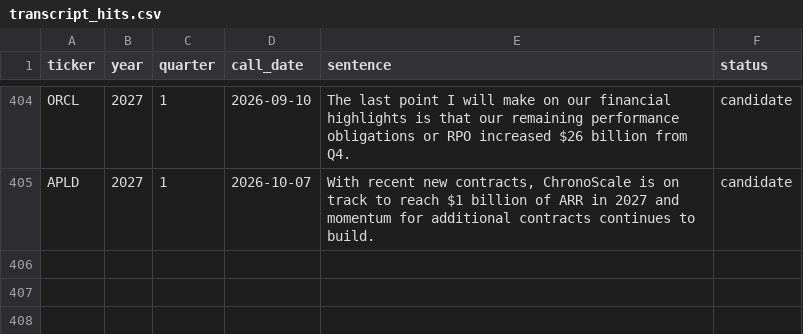
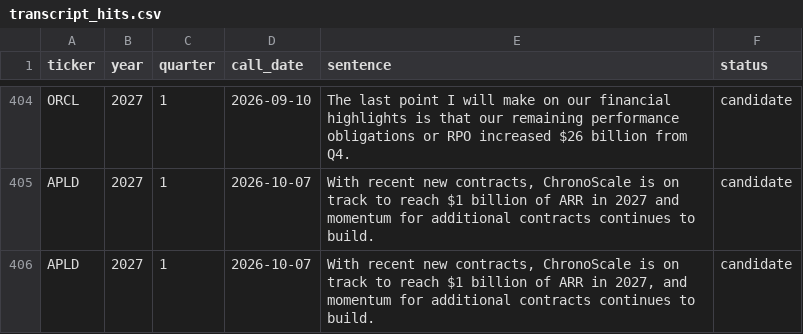
Before and after one commit to allangiraf-hub/return-on-thinking, a CSV file: data/raw/transcript_hits.csv, drawn as a sheet; only a part is shown, gaps mark what is left out; the diff names each change by its address in the sheet, - before the commit and + after, or states it on an @@ line.

```diff
--- a/data/raw/transcript_hits.csv
+++ b/data/raw/transcript_hits.csv
+row 406: APLD | 2027 | 1 | 2026-10-07 | With recent new contracts, ChronoScale is on track to reach $1 billion of ARR in 2027, and momentum for additional contracts continues to build. | candidate
```
Also changed, not shown: data/series/census_datacenter_construction.csv, data/series/damodaran_implied_erp.csv, 50 other files.
